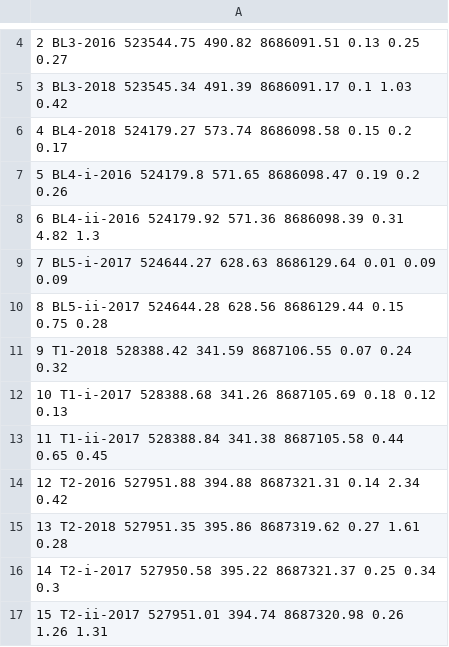
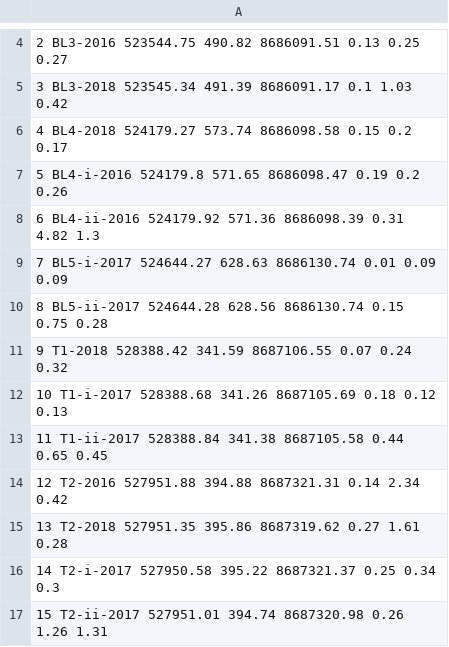
Before and after one commit to Standard24/SnowAirIceSea, a CSV file: data/stake_coordinates/2018_stake_coordinates_corr_final.csv, drawn as a sheet; only a part is shown, gaps mark what is left out.

```diff
--- a/data/stake_coordinates/2018_stake_coordinates_corr_final.csv
+++ b/data/stake_coordinates/2018_stake_coordinates_corr_final.csv
@@ -8,4 +8,4 @@
 6 BL4-ii-2016 524179.92 571.36 8686098.39 0.31 4.82 1.3
-7 BL5-i-2017 524644.27 628.63 8686129.64 0.01 0.09 0.09
-8 BL5-ii-2017 524644.28 628.56 8686129.44 0.15 0.75 0.28
+7 BL5-i-2017 524644.27 628.63 8686130.74 0.01 0.09 0.09
+8 BL5-ii-2017 524644.28 628.56 8686130.74 0.15 0.75 0.28
 9 T1-2018 528388.42 341.59 8687106.55 0.07 0.24 0.32
```
Also changed, not shown: data/stake_coordinates/2018_stake_coordinates_corr_ref_final.csv, data/stake_coordinates/2018_stake_coordinates_trimble_post_final.csv.
